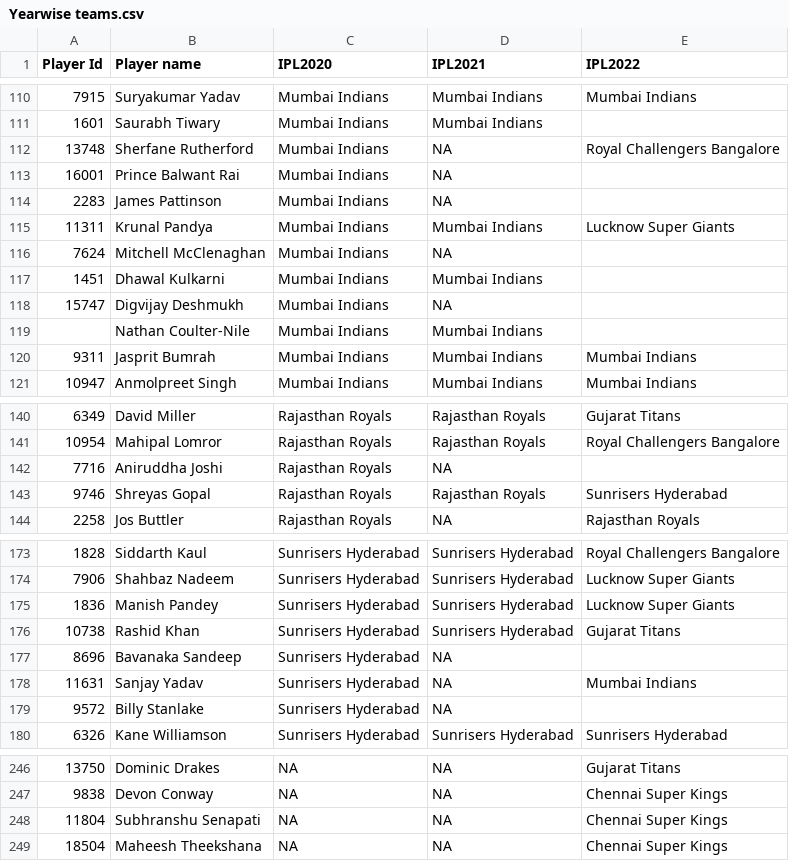
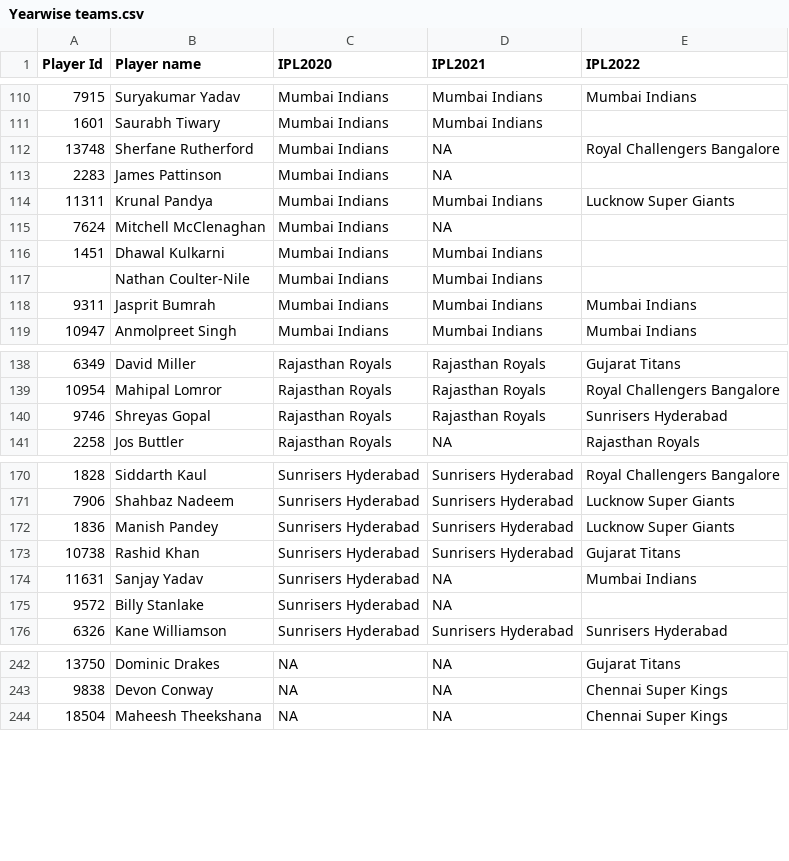
Before and after one commit to Dhanashri30/Thesis, a CSV file: Yearwise teams.csv, drawn as a sheet; only a part is shown, gaps mark what is left out; the diff covers the shown part only; the diff names each change by its address in the sheet, - before the commit and + after, or states it on an @@ line.

```diff
--- a/Yearwise teams.csv
+++ b/Yearwise teams.csv
-row 113: 16001 | Prince Balwant Rai | Mumbai Indians | NA
-row 118: 15747 | Digvijay Deshmukh | Mumbai Indians | NA
-row 142: 7716 | Aniruddha Joshi | Rajasthan Royals | NA
-row 177: 8696 | Bavanaka Sandeep | Sunrisers Hyderabad | NA
-row 248: 11804 | Subhranshu Senapati | NA | NA | Chennai Super Kings
```
Also changed, not shown: 24 removed rows elsewhere in this file.
